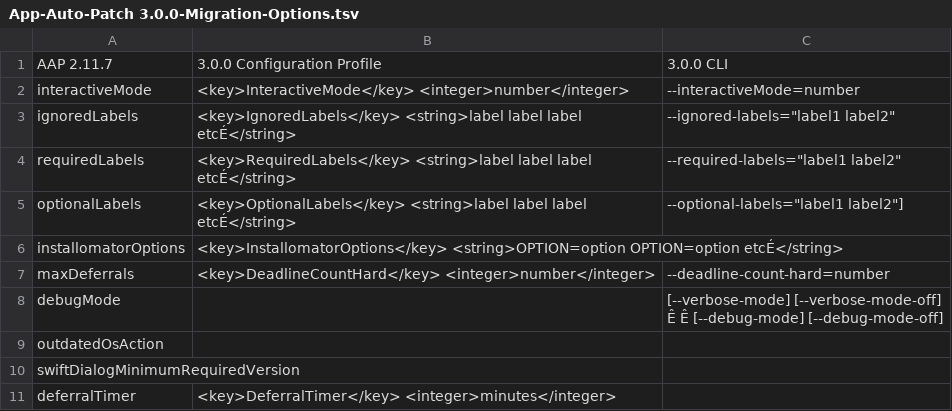
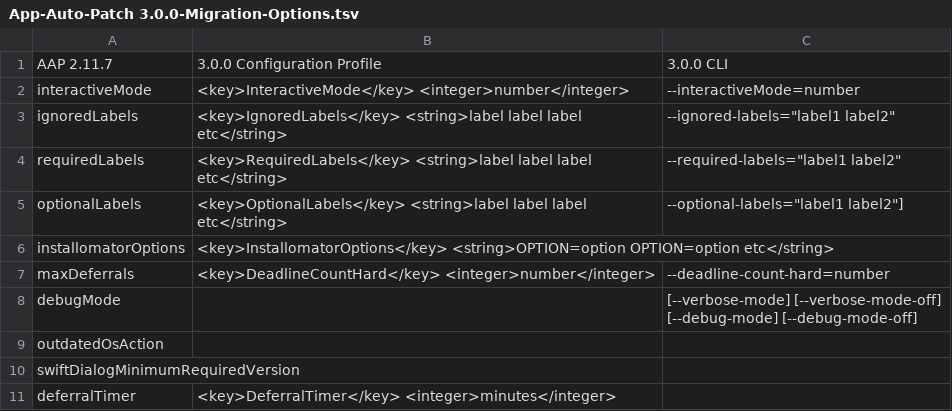
Before and after one commit to App-Auto-Patch/App-Auto-Patch, a TSV file: Resources/App-Auto-Patch 3.0.0-Migration-Options.tsv, drawn as a sheet; only a part is shown.

Commit message:
Update App-Auto-Patch 3.0.0-Migration-Options.tsv

```diff
--- a/Resources/App-Auto-Patch 3.0.0-Migration-Options.tsv
+++ b/Resources/App-Auto-Patch 3.0.0-Migration-Options.tsv
@@ -2,9 +2,9 @@ AAP 2.11.7	3.0.0 Configuration Profile	3.0.0 CLI
 interactiveMode	<key>InteractiveMode</key> <integer>number</integer>	--interactiveMode=number
-ignoredLabels	<key>IgnoredLabels</key> <string>label label label etcÉ</string>	"--ignored-labels=""label1 label2"""
-requiredLabels	<key>RequiredLabels</key> <string>label label label etcÉ</string>	"--required-labels=""label1 label2"""
-optionalLabels	<key>OptionalLabels</key> <string>label label label etcÉ</string>	"--optional-labels=""label1 label2""]"
-installomatorOptions	<key>InstallomatorOptions</key> <string>OPTION=option OPTION=option etcÉ</string>	
+ignoredLabels	<key>IgnoredLabels</key> <string>label label label etc</string>	"--ignored-labels=""label1 label2"""
+requiredLabels	<key>RequiredLabels</key> <string>label label label etc</string>	"--required-labels=""label1 label2"""
+optionalLabels	<key>OptionalLabels</key> <string>label label label etc</string>	"--optional-labels=""label1 label2""]"
+installomatorOptions	<key>InstallomatorOptions</key> <string>OPTION=option OPTION=option etc</string>	
 maxDeferrals	<key>DeadlineCountHard</key> <integer>number</integer>	--deadline-count-hard=number
-debugMode		"[--verbose-mode] [--verbose-mode-off]
-Ê Ê [--debug-mode] [--debug-mode-off]"
+debugMode		"[--verbose-mode] [--verbose-mode-off]
+ [--debug-mode] [--debug-mode-off]"
 outdatedOsAction		
```
